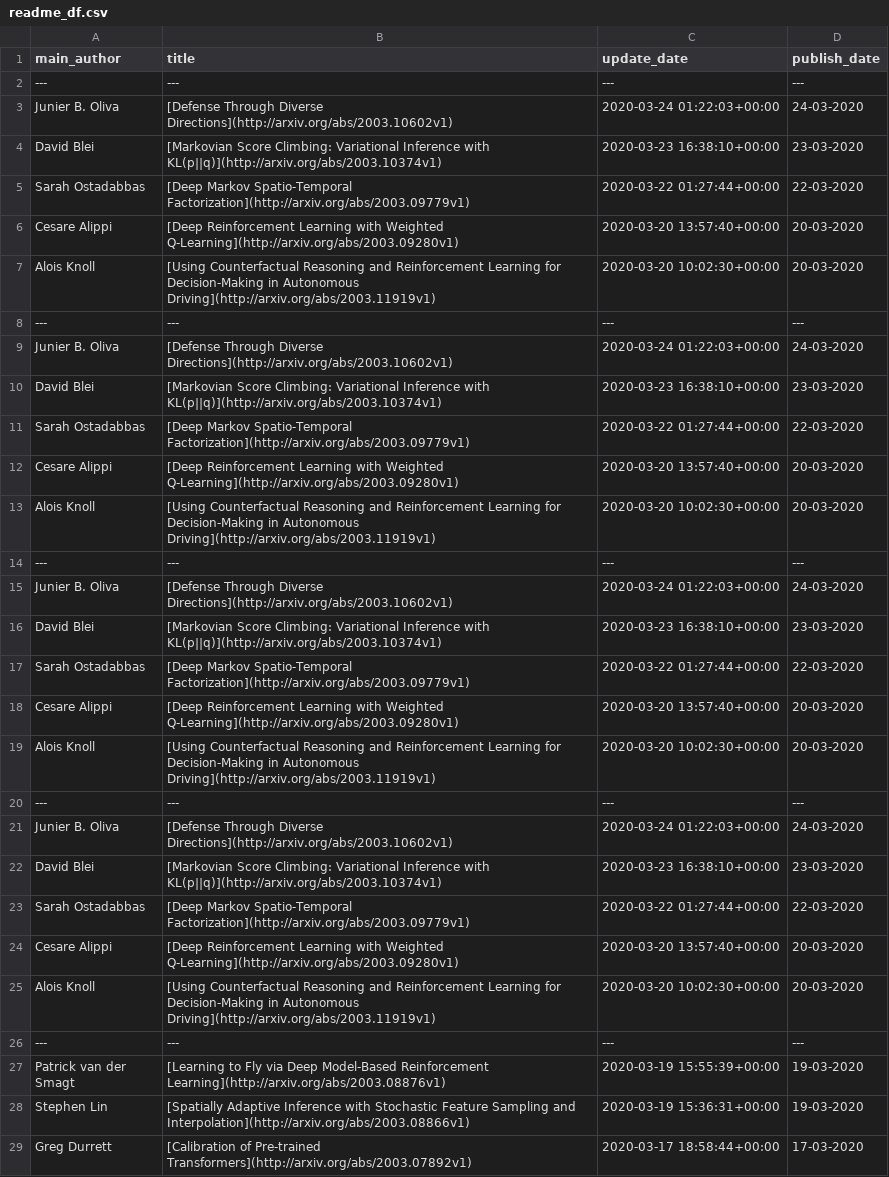
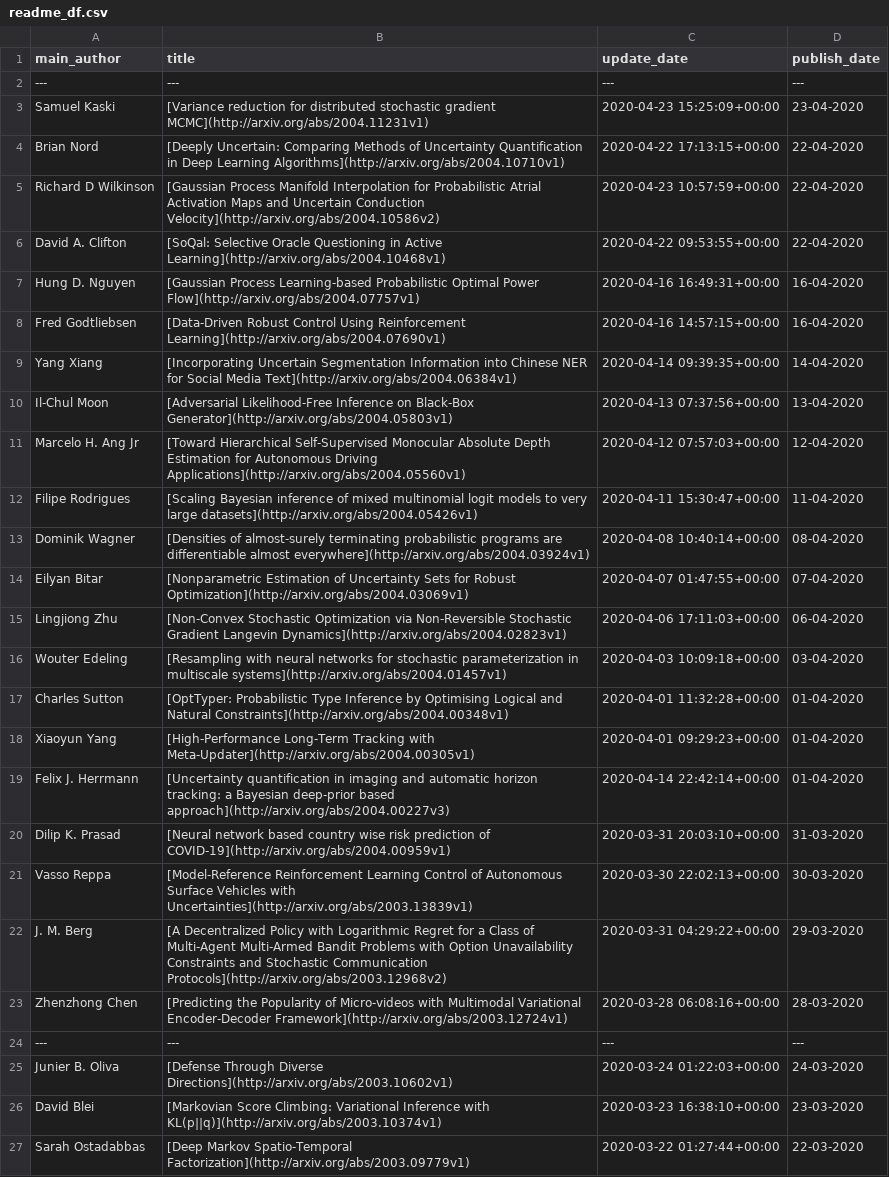
Before and after one commit to egstatsml/arxivsearch, a CSV file: mcmc/readme_df.csv, drawn as a sheet; only a part is shown; the shorter side is filled out with more unchanged rows; the diff names each change by its address in the sheet, - before the commit and + after, or states it on an @@ line.

```diff
--- a/mcmc/readme_df.csv
+++ b/mcmc/readme_df.csv
+row 3: Samuel Kaski | [Variance reduction for distributed stochastic gradient MCMC](http://arxiv.org/abs/2004.11231v1) | 2020-04-23 15:25:09+00:00 | 23-04-2020
+row 4: Brian Nord | [Deeply Uncertain: Comparing Methods of Uncertainty Quantification in Deep Learning Algorithms](http://arxiv.org/abs/2004.10710v1) | 2020-04-22 17:13:15+00:00 | 22-04-2020
+row 5: Richard D Wilkinson | [Gaussian Process Manifold Interpolation for Probabilistic Atrial Activation Maps and Uncertain Conduction Velocity](http://arxiv.org/abs/2004.10586v2) | 2020-04-23 10:57:59+00:00 | 22-04-2020
+row 6: David A. Clifton | [SoQal: Selective Oracle Questioning in Active Learning](http://arxiv.org/abs/2004.10468v1) | 2020-04-22 09:53:55+00:00 | 22-04-2020
+row 7: Hung D. Nguyen | [Gaussian Process Learning-based Probabilistic Optimal Power Flow](http://arxiv.org/abs/2004.07757v1) | 2020-04-16 16:49:31+00:00 | 16-04-2020
+row 8: Fred Godtliebsen | [Data-Driven Robust Control Using Reinforcement Learning](http://arxiv.org/abs/2004.07690v1) | 2020-04-16 14:57:15+00:00 | 16-04-2020
+row 9: Yang Xiang | [Incorporating Uncertain Segmentation Information into Chinese NER for Social Media Text](http://arxiv.org/abs/2004.06384v1) | 2020-04-14 09:39:35+00:00 | 14-04-2020
+row 10: Il-Chul Moon | [Adversarial Likelihood-Free Inference on Black-Box Generator](http://arxiv.org/abs/2004.05803v1) | 2020-04-13 07:37:56+00:00 | 13-04-2020
+row 11: Marcelo H. Ang Jr | [Toward Hierarchical Self-Supervised Monocular Absolute Depth Estimation for Autonomous Driving Applications](http://arxiv.org/abs/2004.05560v1) | 2020-04-12 07:57:03+00:00 | 12-04-2020
+row 12: Filipe Rodrigues | [Scaling Bayesian inference of mixed multinomial logit models to very large datasets](http://arxiv.org/abs/2004.05426v1) | 2020-04-11 15:30:47+00:00 | 11-04-2020
+row 13: Dominik Wagner | [Densities of almost-surely terminating probabilistic programs are differentiable almost everywhere](http://arxiv.org/abs/2004.03924v1) | 2020-04-08 10:40:14+00:00 | 08-04-2020
+row 14: Eilyan Bitar | [Nonparametric Estimation of Uncertainty Sets for Robust Optimization](http://arxiv.org/abs/2004.03069v1) | 2020-04-07 01:47:55+00:00 | 07-04-2020
+row 15: Lingjiong Zhu | [Non-Convex Stochastic Optimization via Non-Reversible Stochastic Gradient Langevin Dynamics](http://arxiv.org/abs/2004.02823v1) | 2020-04-06 17:11:03+00:00 | 06-04-2020
+row 16: Wouter Edeling | [Resampling with neural networks for stochastic parameterization in multiscale systems](http://arxiv.org/abs/2004.01457v1) | 2020-04-03 10:09:18+00:00 | 03-04-2020
+row 17: Charles Sutton | [OptTyper: Probabilistic Type Inference by Optimising Logical and Natural Constraints](http://arxiv.org/abs/2004.00348v1) | 2020-04-01 11:32:28+00:00 | 01-04-2020
+row 18: Xiaoyun Yang | [High-Performance Long-Term Tracking with Meta-Updater](http://arxiv.org/abs/2004.00305v1) | 2020-04-01 09:29:23+00:00 | 01-04-2020
+row 19: Felix J. Herrmann | [Uncertainty quantification in imaging and automatic horizon tracking: a Bayesian deep-prior based approach](http://arxiv.org/abs/2004.00227v3) | 2020-04-14 22:42:14+00:00 | 01-04-2020
+row 20: Dilip K. Prasad | [Neural network based country wise risk prediction of COVID-19](http://arxiv.org/abs/2004.00959v1) | 2020-03-31 20:03:10+00:00 | 31-03-2020
+row 21: Vasso Reppa | [Model-Reference Reinforcement Learning Control of Autonomous Surface Vehicles with Uncertainties](http://arxiv.org/abs/2003.13839v1) | 2020-03-30 22:02:13+00:00 | 30-03-2020
+row 22: J. M. Berg | [A Decentralized Policy with Logarithmic Regret for a Class of Multi-Agent Multi-Armed Bandit Problems with Option Unavailability Constraints and Stochastic Communication Protocols](http://arxiv.org/abs/2003.12968v2) | 2020-03-31 04:29:22+00:00 | 29-03-2020
+row 23: Zhenzhong Chen | [Predicting the Popularity of Micro-videos with Multimodal Variational Encoder-Decoder Framework](http://arxiv.org/abs/2003.12724v1) | 2020-03-28 06:08:16+00:00 | 28-03-2020
+row 24: --- | --- | --- | ---
```
Also changed, not shown: mcmc/new_df.csv, 5 other files.
